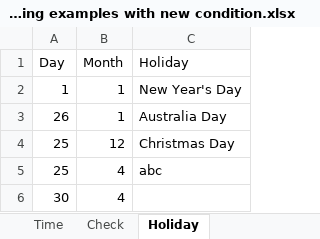
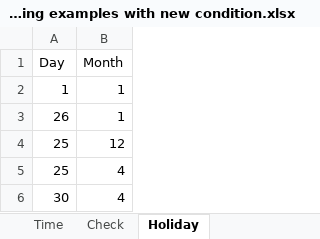
Before and after one commit to huongquynh1611/PAYROLL, an Excel workbook: Input file/Costing examples with new condition.xlsx, sheet Holiday, drawn as a sheet; values as stored, in another font and other column widths than the file's, no borders; the diff names each change by its address in the sheet, - before the commit and + after, or states it on an @@ line.

```diff
--- a/Input file/Costing examples with new condition.xlsx (sheet Holiday)
+++ b/Input file/Costing examples with new condition.xlsx (sheet Holiday)
-column C (Holiday), rows 2-5: New Year's Day | Australia Day | Christmas Day | abc
```
Also changed, not shown: Input file/Costing Examples with rates.xlsx, 10 other files.
